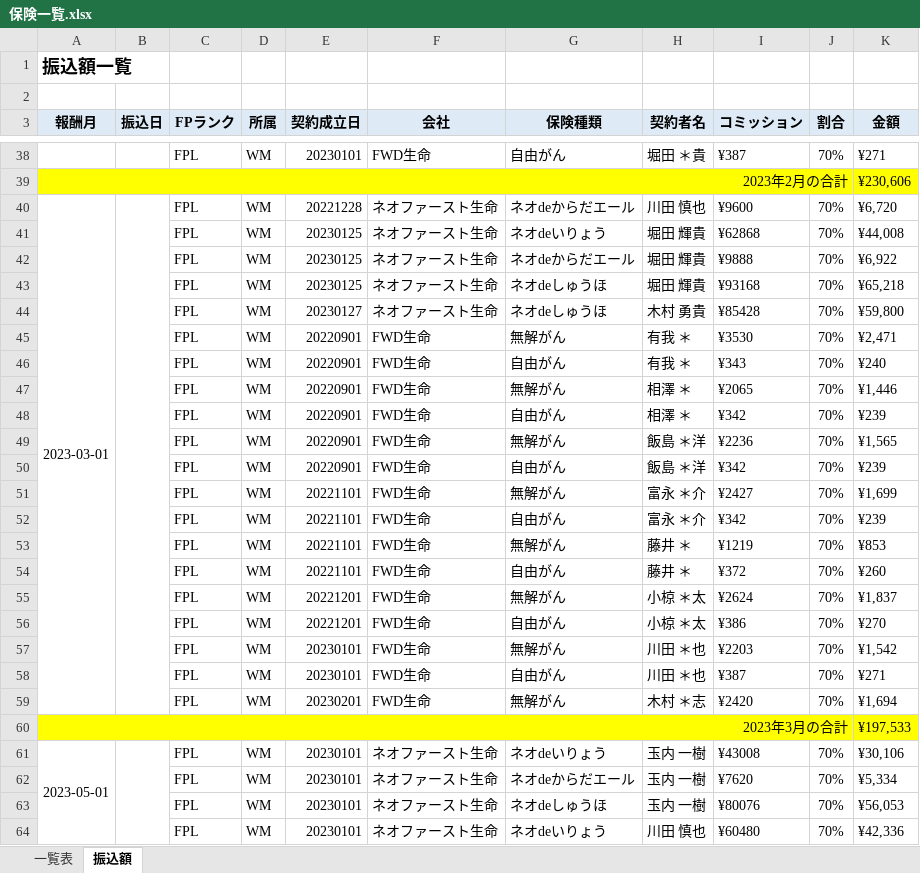
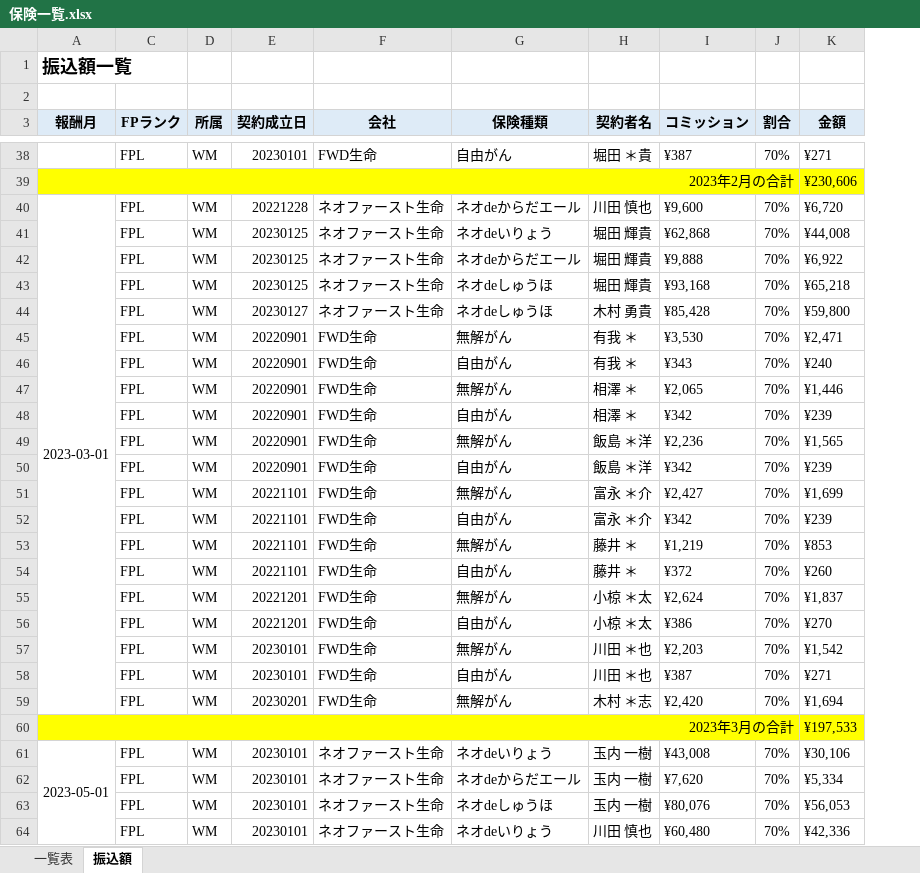
Before and after one commit to atsu0124shi/WorkFolder, an Excel workbook: 作業フォルダー/保険一覧.xlsx, sheet 振込額, drawn as a sheet; only a part is shown, gaps mark what is left out; values as stored, in another font and other column widths than the file's, no borders; removed rows and columns are numbered as before the commit, all else as after; the diff covers the shown part only; the diff names each change by its address in the sheet, - before the commit and + after, or states it on an @@ line.

```diff
--- a/作業フォルダー/保険一覧.xlsx (sheet 振込額)
+++ b/作業フォルダー/保険一覧.xlsx (sheet 振込額)
@@ column B (振込日) hidden, empty @@
-I40 (コミッション): ¥9600
+I40 (コミッション): ¥9,600
-I41 (コミッション): ¥62868
+I41 (コミッション): ¥62,868
-I42 (コミッション): ¥9888
+I42 (コミッション): ¥9,888
-I43 (コミッション): ¥93168
+I43 (コミッション): ¥93,168
-I44 (コミッション): ¥85428
+I44 (コミッション): ¥85,428
-I45 (コミッション): ¥3530
+I45 (コミッション): ¥3,530
-I47 (コミッション): ¥2065
+I47 (コミッション): ¥2,065
-I49 (コミッション): ¥2236
+I49 (コミッション): ¥2,236
-I51 (コミッション): ¥2427
+I51 (コミッション): ¥2,427
-I53 (コミッション): ¥1219
+I53 (コミッション): ¥1,219
-I55 (コミッション): ¥2624
+I55 (コミッション): ¥2,624
-I57 (コミッション): ¥2203
+I57 (コミッション): ¥2,203
-I59 (コミッション): ¥2420
+I59 (コミッション): ¥2,420
-I61 (コミッション): ¥43008
+I61 (コミッション): ¥43,008
-I62 (コミッション): ¥7620
+I62 (コミッション): ¥7,620
-I63 (コミッション): ¥80076
+I63 (コミッション): ¥80,076
-I64 (コミッション): ¥60480
+I64 (コミッション): ¥60,480
```
Also changed, not shown: 46 added rows and 72 edited cells elsewhere in this sheet, ひょうたさん_資料/物販管理簿.xlsx, メルレ/メルレ管理簿 _新契約書.xlsx, 3 other files.
